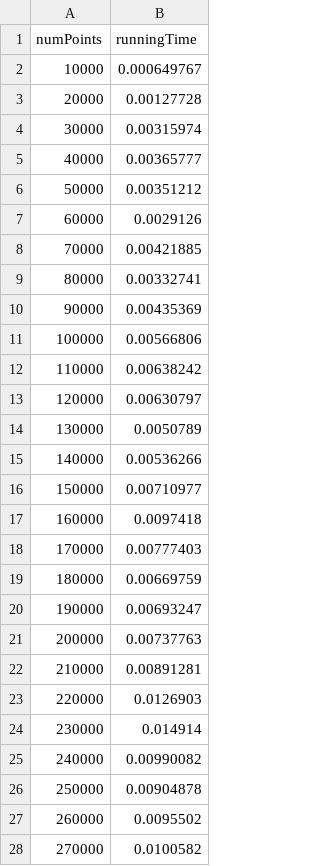
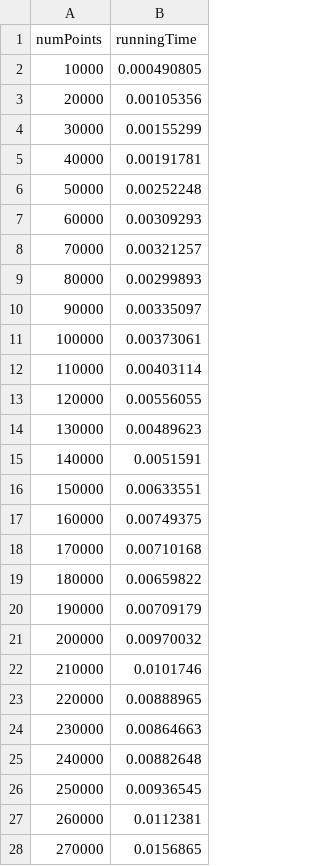
Before and after one commit to alvarogarmen/dpa, a CSV file: Blatt_1/running_time3.csv, drawn as a sheet; only a part is shown; the diff covers the shown part only.

```diff
--- a/Blatt_1/running_time3.csv
+++ b/Blatt_1/running_time3.csv
@@ -1,28 +1,28 @@
 numPoints,runningTime
-10000,0.000649767
-20000,0.00127728
-30000,0.00315974
-40000,0.00365777
-50000,0.00351212
-60000,0.0029126
-70000,0.00421885
-80000,0.00332741
-90000,0.00435369
-100000,0.00566806
-110000,0.00638242
-120000,0.00630797
-130000,0.0050789
-140000,0.00536266
-150000,0.00710977
-160000,0.0097418
-170000,0.00777403
-180000,0.00669759
-190000,0.00693247
-200000,0.00737763
-210000,0.00891281
-220000,0.0126903
-230000,0.014914
-240000,0.00990082
-250000,0.00904878
-260000,0.0095502
-270000,0.0100582
+10000,0.000490805
+20000,0.00105356
+30000,0.00155299
+40000,0.00191781
+50000,0.00252248
+60000,0.00309293
+70000,0.00321257
+80000,0.00299893
+90000,0.00335097
+100000,0.00373061
+110000,0.00403114
+120000,0.00556055
+130000,0.00489623
+140000,0.0051591
+150000,0.00633551
+160000,0.00749375
+170000,0.00710168
+180000,0.00659822
+190000,0.00709179
+200000,0.00970032
+210000,0.0101746
+220000,0.00888965
+230000,0.00864663
+240000,0.00882648
+250000,0.00936545
+260000,0.0112381
+270000,0.0156865
```
Also changed, not shown: 73 edited cells elsewhere in this file, 1 other file.
